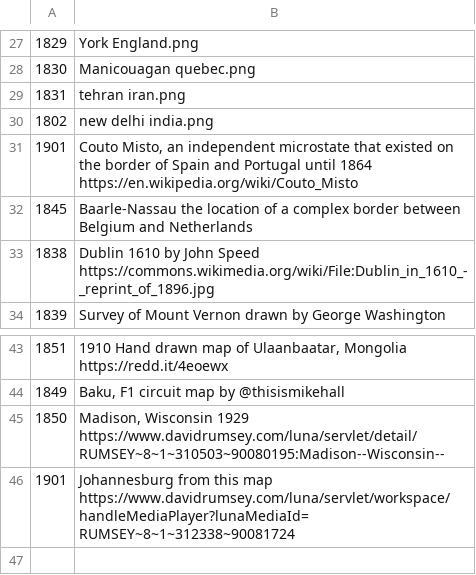
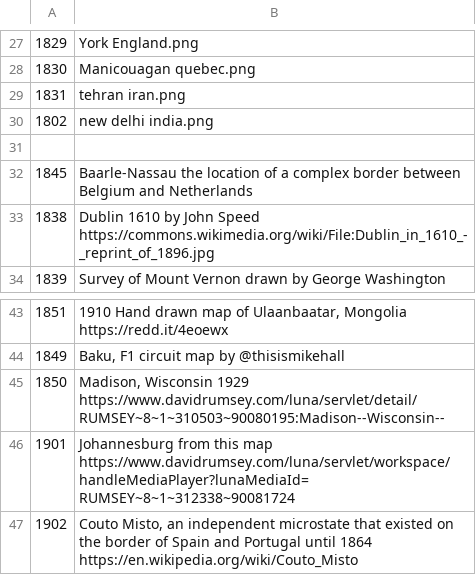
Before and after one commit to petrarch1603/MapPornBot, a CSV file: data/locations.csv, drawn as a sheet; only a part is shown, gaps mark what is left out.

Commit message:
add location

```diff
--- a/data/locations.csv
+++ b/data/locations.csv
@@ -30,3 +30,3 @@
 1802,new delhi india.png
-1901,"Couto Misto, an independent microstate that existed on the border of Spain and Portugal until 1864 https://en.wikipedia.org/wiki/Couto_Misto"
+
 1845,Baarle-Nassau the location of a complex border between Belgium and Netherlands
@@ -46 +46,2 @@
 1901,"Johannesburg from this map https://www.davidrumsey.com/luna/servlet/workspace/handleMediaPlayer?lunaMediaId=RUMSEY~8~1~312338~90081724"
+1902,"Couto Misto, an independent microstate that existed on the border of Spain and Portugal until 1864 https://en.wikipedia.org/wiki/Couto_Misto"
```
